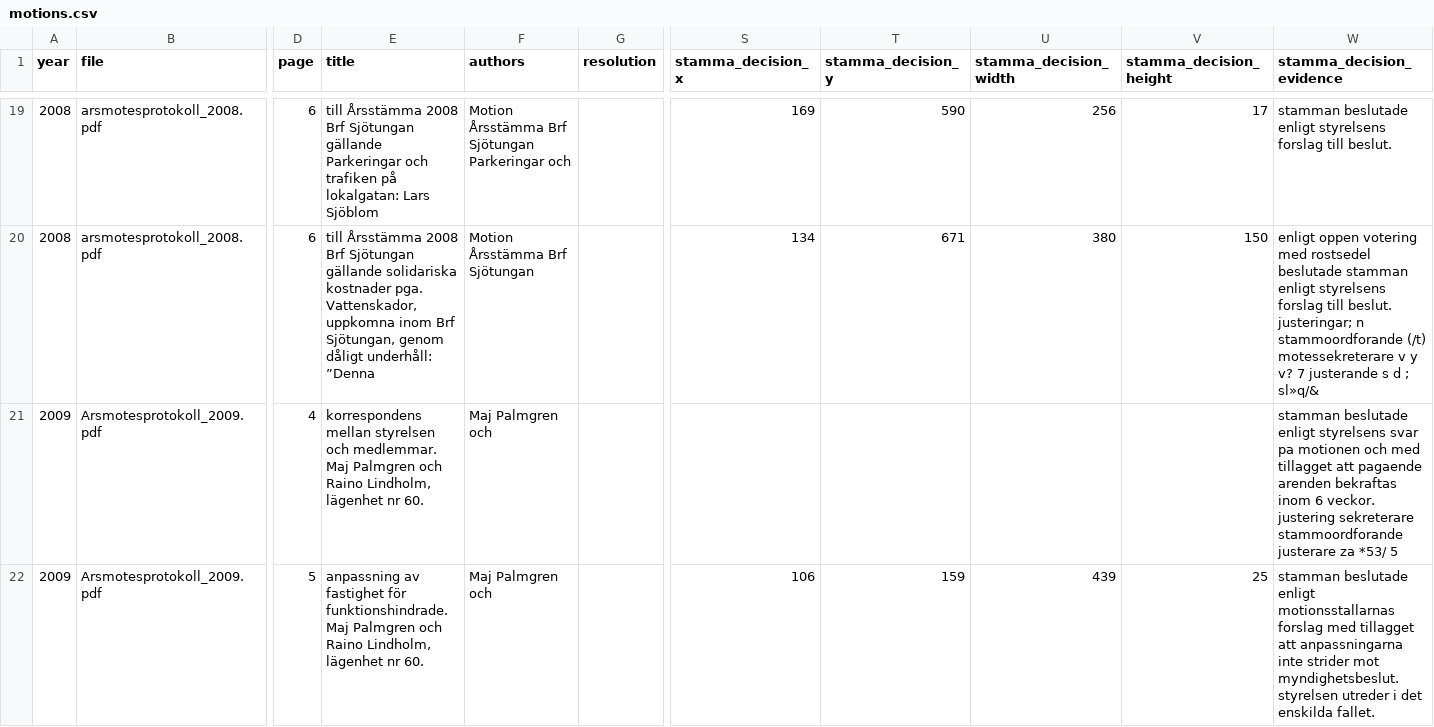
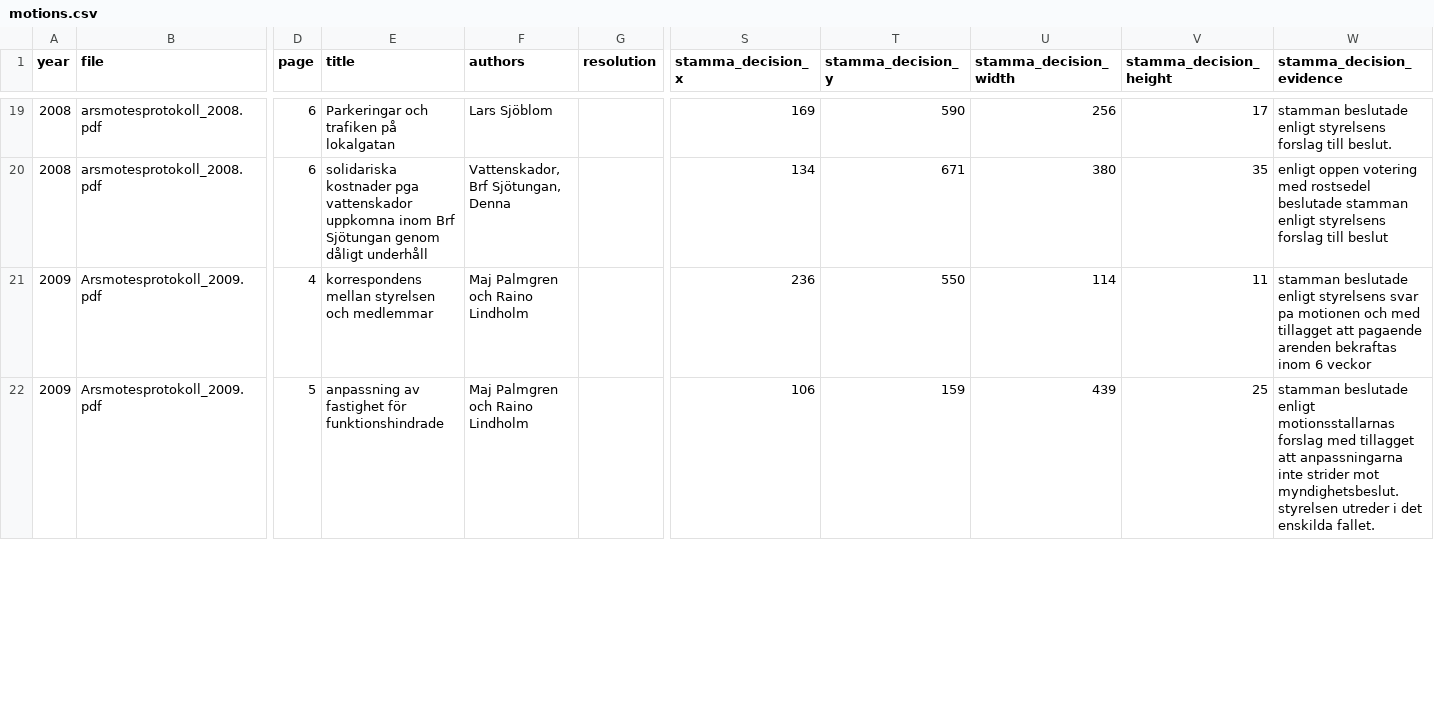
Before and after one commit to shurick81/sjotungan-analytics, a CSV file: data/motions.csv, drawn as a sheet; only a part is shown, gaps mark what is left out; the diff covers the shown part only; the diff names each change by its address in the sheet, - before the commit and + after, or states it on an @@ line.

```diff
--- a/data/motions.csv
+++ b/data/motions.csv
-E19 (title): till Årsstämma 2008 Brf Sjötungan gällande Parkeringar och trafiken på lokalgatan: Lars Sjöblom
+E19 (title): Parkeringar och trafiken på lokalgatan
-F19 (authors): Motion Årsstämma Brf Sjötungan Parkeringar och
+F19 (authors): Lars Sjöblom
-E20 (title): till Årsstämma 2008 Brf Sjötungan gällande solidariska kostnader pga. Vattenskador, uppkomna inom Brf Sjötungan, genom dåligt underhåll: ”Denna
+E20 (title): solidariska kostnader pga vattenskador uppkomna inom Brf Sjötungan genom dåligt underhåll
-F20 (authors): Motion Årsstämma Brf Sjötungan
+F20 (authors): Vattenskador, Brf Sjötungan, Denna
-V20 (stamma_decision_height): 150
+V20 (stamma_decision_height): 35
-W20 (stamma_decision_evidence): …forslag till beslut. justeringar; n stammoordforande (/t) motessekreterare v y v? 7 justerande s d ; sl»q/&
+W20 (stamma_decision_evidence): …forslag till beslut
-E21 (title): …styrelsen och medlemmar. Maj Palmgren och Raino Lindholm, lägenhet nr 60.
+E21 (title): …styrelsen och medlemmar
-F21:F22 (authors): Maj Palmgren och
+F21:F22 (authors): Maj Palmgren och Raino Lindholm
-S21 (stamma_decision_x): (empty)
+S21 (stamma_decision_x): 236
-T21 (stamma_decision_y): (empty)
+T21 (stamma_decision_y): 550
-U21 (stamma_decision_width): (empty)
+U21 (stamma_decision_width): 114
-V21 (stamma_decision_height): (empty)
+V21 (stamma_decision_height): 11
-W21 (stamma_decision_evidence): …inom 6 veckor. justering sekreterare stammoordforande justerare za *53/ 5
+W21 (stamma_decision_evidence): …inom 6 veckor
-E22 (title): …fastighet för funktionshindrade. Maj Palmgren och Raino Lindholm, lägenhet nr 60.
+E22 (title): …fastighet för funktionshindrade
```
Also changed, not shown: 91 edited cells elsewhere in this file, 4 other files.
